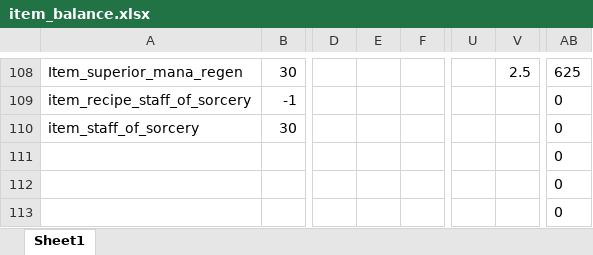
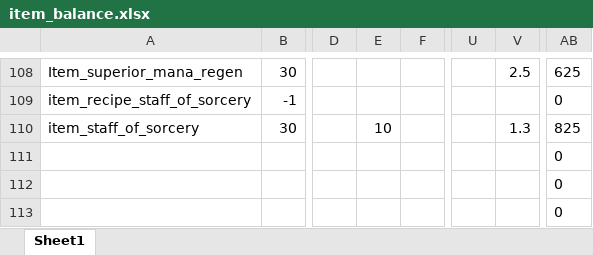
Before and after one commit to Axosh/avalore, an Excel workbook: balancing/item_balance.xlsx, sheet Sheet1, drawn as a sheet; only a part is shown, gaps mark what is left out; values as stored, in another font and other column widths than the file's, no borders; conditional formats not drawn; the diff names each change by its address in the sheet, - before the commit and + after, or states it on an @@ line.

Commit message:
Item Tree Work

```diff
--- a/balancing/item_balance.xlsx (sheet Sheet1)
+++ b/balancing/item_balance.xlsx (sheet Sheet1)
-E110: (empty)
+E110: 10
-V110: (empty)
+V110: 1.3
-AB110: 0
+AB110: 825
```
Also changed, not shown: 2 other files.
